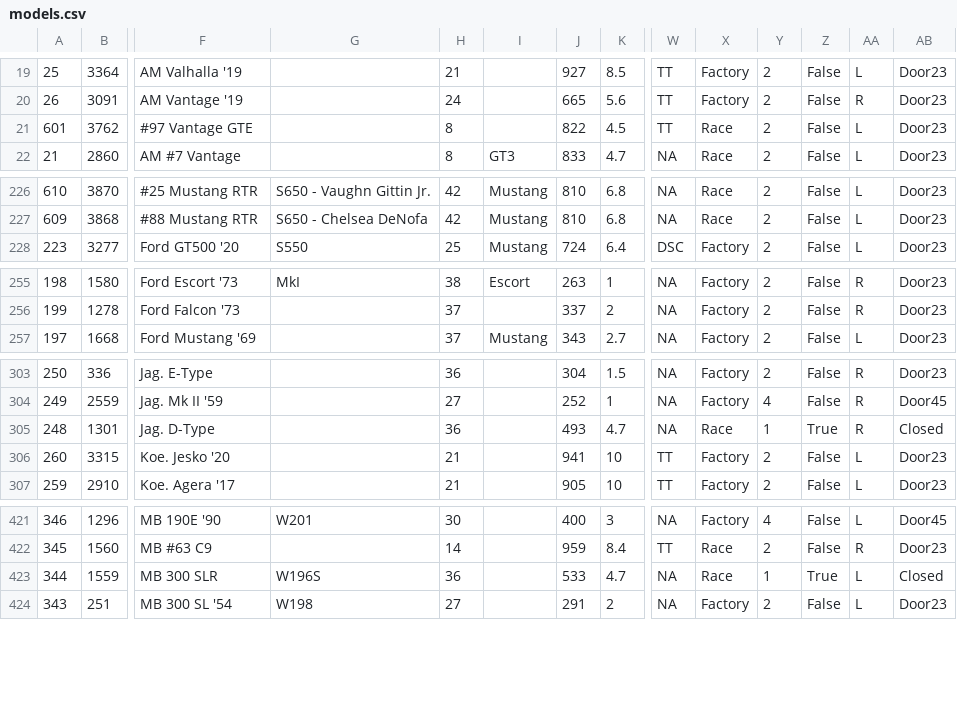
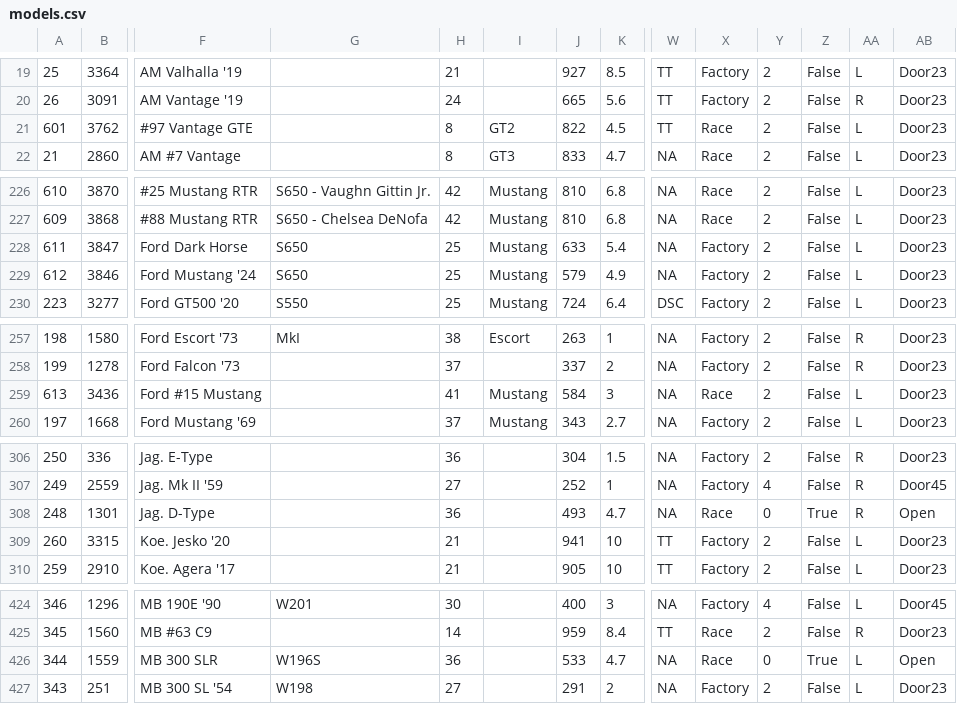
Before and after one commit to AmiralPatate/FM23Data, a CSV file: StandaloneToolbox/data/fm8/models.csv, drawn as a sheet; only a part is shown, gaps mark what is left out; addresses are those after the commit; rows hold the shown columns only; the diff names each change by its address in the sheet, - before the commit and + after, or states it on an @@ line.

Commit message:
Automatic data update 24-10-20@15:51

```diff
--- a/StandaloneToolbox/data/fm8/models.csv
+++ b/StandaloneToolbox/data/fm8/models.csv
-I21: (empty)
+I21: GT2
+row 228: 611 | 3847 | Ford Dark Horse | S650 | 25 | Mustang | 633 | 5.4 | NA | Factory | 2 | False | L | Door23
+row 229: 612 | 3846 | Ford Mustang '24 | S650 | 25 | Mustang | 579 | 4.9 | NA | Factory | 2 | False | L | Door23
+row 259: 613 | 3436 | Ford #15 Mustang |  | 41 | Mustang | 584 | 3 | NA | Race | 2 | False | L | Door23
-Y308: 1
+Y308: 0
-AB308: Closed
+AB308: Open
-Y426: 1
+Y426: 0
-AB426: Closed
+AB426: Open
```
